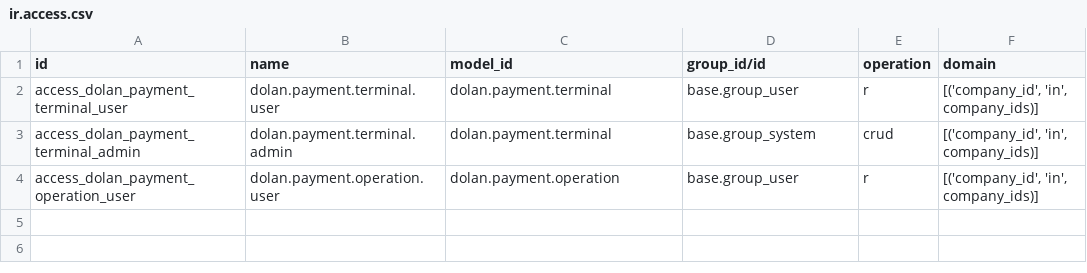
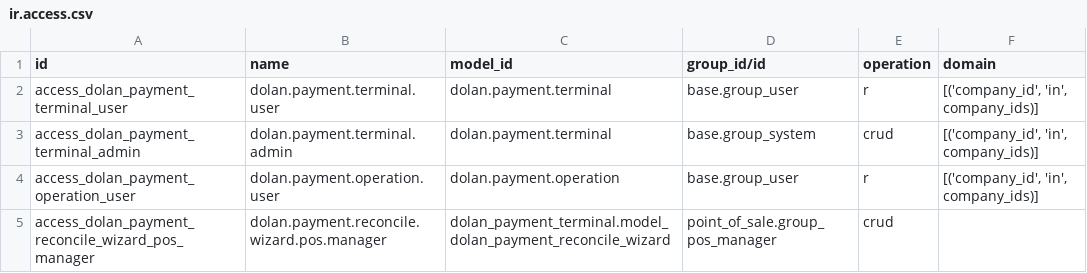
Before and after one commit to jdolan-exalink/odoo_dolan, a CSV file: addons/DOLAN_payment_terminal/security/ir.access.csv, drawn as a sheet.

```diff
--- a/addons/DOLAN_payment_terminal/security/ir.access.csv
+++ b/addons/DOLAN_payment_terminal/security/ir.access.csv
@@ -4 +4,2 @@ access_dolan_payment_terminal_admin,dolan.payment.terminal.admin,dolan.payment.t
 access_dolan_payment_operation_user,dolan.payment.operation.user,dolan.payment.operation,base.group_user,r,"[('company_id', 'in', company_ids)]"
+access_dolan_payment_reconcile_wizard_pos_manager,dolan.payment.reconcile.wizard.pos.manager,dolan_payment_terminal.model_dolan_payment_reconcile_wizard,point_of_sale.group_pos_manager,crud,
```
Also changed, not shown: addons/DOLAN_discount_engine/security/ir.access.csv, 36 other files.
